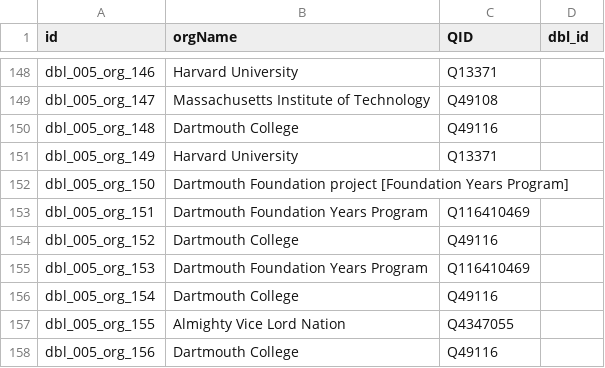
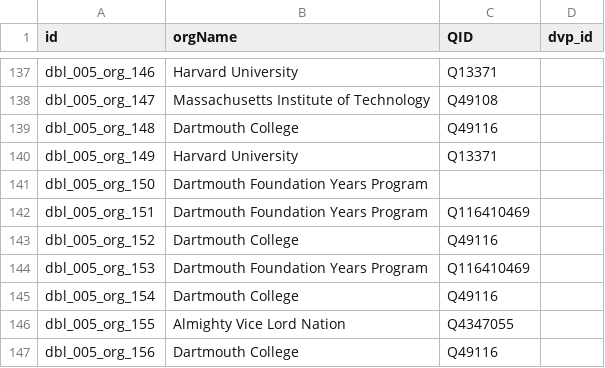
Before and after one commit to Dartmouth-Digital-History-Initiative/DBL-Encoding, a TSV file: tsv/005_mccurine_williams_orgs.tsv, drawn as a sheet; only a part is shown, gaps mark what is left out; the diff covers the shown part only.

```diff
--- a/tsv/005_mccurine_williams_orgs.tsv
+++ b/tsv/005_mccurine_williams_orgs.tsv
@@ -1 +1 @@
-id	orgName	QID	dbl_id
+id	orgName	QID	dvp_id
@@ -151,3 +140,3 @@ dbl_005_org_148	Dartmouth College	Q49116
 dbl_005_org_149	Harvard University	Q13371	
-dbl_005_org_150	Dartmouth Foundation project [Foundation Years Program]		
+dbl_005_org_150	Dartmouth Foundation Years Program		
 dbl_005_org_151	Dartmouth Foundation Years Program	Q116410469	
```
Also changed, not shown: 12 removed rows elsewhere in this file, tsv/005_mccurine_williams_persons.tsv, tsv/005_mccurine_williams_places.tsv, 1 other file.
